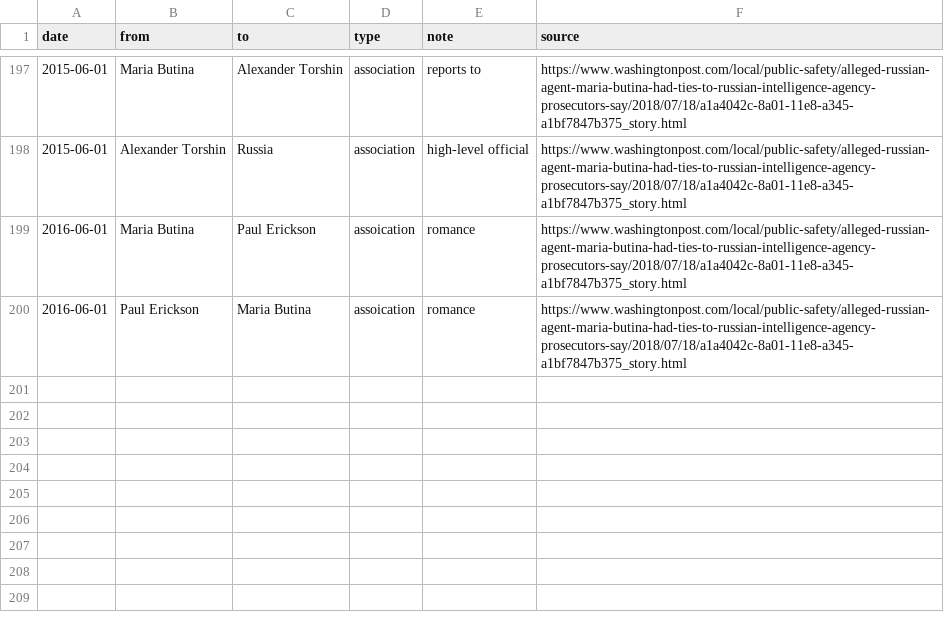
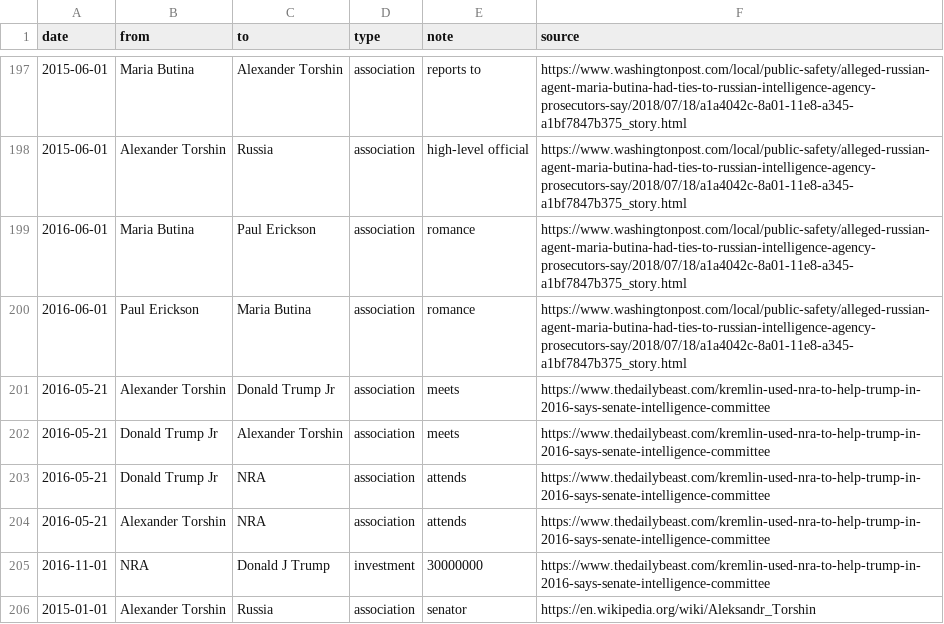
Before and after one commit to schnee/tangled, a CSV file: data/tangled.csv, drawn as a sheet; only a part is shown, gaps mark what is left out; the diff names each change by its address in the sheet, - before the commit and + after, or states it on an @@ line.

```diff
--- a/data/tangled.csv
+++ b/data/tangled.csv
-D199:D200 (type): assoication
+D199:D200 (type): association
+row 201: 2016-05-21 | Alexander Torshin | Donald Trump Jr | association | meets | https://www.thedailybeast.com/kremlin-used-nra-to-help-trump-in-2016-says-senate-intelligence-committee
+row 202: 2016-05-21 | Donald Trump Jr | Alexander Torshin | association | meets | https://www.thedailybeast.com/kremlin-used-nra-to-help-trump-in-2016-says-senate-intelligence-committee
+row 203: 2016-05-21 | Donald Trump Jr | NRA | association | attends | https://www.thedailybeast.com/kremlin-used-nra-to-help-trump-in-2016-says-senate-intelligence-committee
+row 204: 2016-05-21 | Alexander Torshin | NRA | association | attends | https://www.thedailybeast.com/kremlin-used-nra-to-help-trump-in-2016-says-senate-intelligence-committee
+row 205: 2016-11-01 | NRA | Donald J Trump | investment | 30000000 | https://www.thedailybeast.com/kremlin-used-nra-to-help-trump-in-2016-says-senate-intelligence-committee
+row 206: 2015-01-01 | Alexander Torshin | Russia | association | senator | https://en.wikipedia.org/wiki/Aleksandr_Torshin
```
Also changed, not shown: 2 other files.
